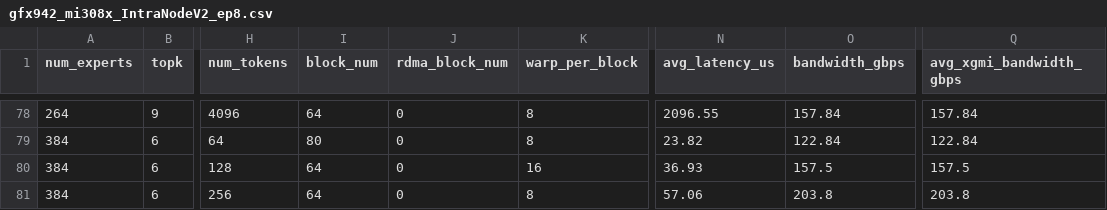
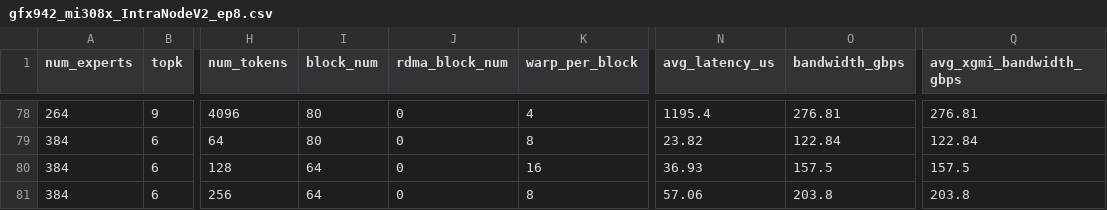
Before and after one commit to ROCm/mori, a CSV file: python/mori/ops/dispatch_combine_v2/tuning_configs/gfx942_mi308x_IntraNodeV2_ep8.csv, drawn as a sheet; only a part is shown, gaps mark what is left out; the diff covers the shown part only; the diff names each change by its address in the sheet, - before the commit and + after, or states it on an @@ line.

```diff
--- a/python/mori/ops/dispatch_combine_v2/tuning_configs/gfx942_mi308x_IntraNodeV2_ep8.csv
+++ b/python/mori/ops/dispatch_combine_v2/tuning_configs/gfx942_mi308x_IntraNodeV2_ep8.csv
-I78 (block_num): 64
+I78 (block_num): 80
-K78 (warp_per_block): 8
+K78 (warp_per_block): 4
-N78 (avg_latency_us): 2096.55
+N78 (avg_latency_us): 1195.4
-O78 (bandwidth_gbps): 157.84
+O78 (bandwidth_gbps): 276.81
-Q78 (avg_xgmi_bandwidth_gbps): 157.84
+Q78 (avg_xgmi_bandwidth_gbps): 276.81
```
Also changed, not shown: 68 edited cells elsewhere in this file, python/mori/ops/dispatch_combine_v2/tuning_configs/gfx942_mi308x_InterNodeV2LL_ep16.csv, python/mori/ops/dispatch_combine_v2/tuning_configs/gfx942_mi308x_InterNodeV2_ep16.csv, 3 other files.
